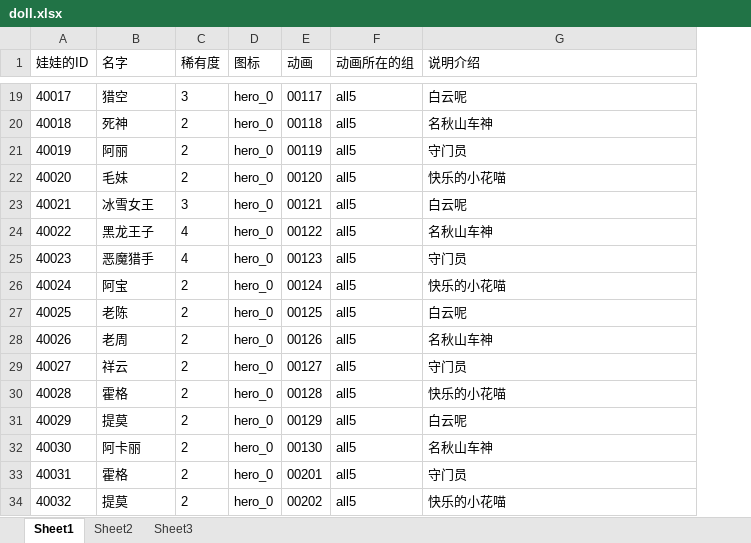
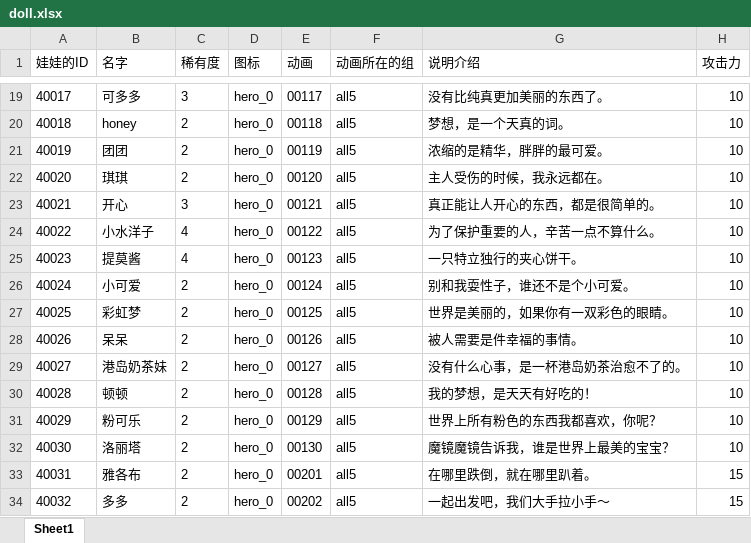
Before and after one commit to sorryone/GrabDoll, an Excel workbook: grabDoll/config/doll.xlsx, sheet Sheet1, drawn as a sheet; only a part is shown, gaps mark what is left out; values as stored, in another font and other column widths than the file's, no borders; the diff covers the shown part only; the diff names each change by its address in the sheet, - before the commit and + after, or states it on an @@ line.

```diff
--- a/grabDoll/config/doll.xlsx (sheet Sheet1)
+++ b/grabDoll/config/doll.xlsx (sheet Sheet1)
-sheet tab: Sheet2
-sheet tab: Sheet3
+column H (攻击力), rows 19-34: 10 | 10 | 10 | 10 | 10 | 10 | 10 | 10 | 10 | 10 | 10 | 10 | 10 | 10 | 15 | 15
-B19 (名字): 猎空
+B19 (名字): 可多多
-G19 (说明介绍): 白云呢
+G19 (说明介绍): 没有比纯真更加美丽的东西了。
-B20 (名字): 死神
+B20 (名字): honey
-G20 (说明介绍): 名秋山车神
+G20 (说明介绍): 梦想，是一个天真的词。
-B21 (名字): 阿丽
+B21 (名字): 团团
-G21 (说明介绍): 守门员
+G21 (说明介绍): 浓缩的是精华，胖胖的最可爱。
-B22 (名字): 毛妹
+B22 (名字): 琪琪
-G22 (说明介绍): 快乐的小花喵
+G22 (说明介绍): 主人受伤的时候，我永远都在。
-B23 (名字): 冰雪女王
+B23 (名字): 开心
-G23 (说明介绍): 白云呢
+G23 (说明介绍): 真正能让人开心的东西，都是很简单的。
-B24 (名字): 黑龙王子
+B24 (名字): 小水洋子
-G24 (说明介绍): 名秋山车神
+G24 (说明介绍): 为了保护重要的人，辛苦一点不算什么。
-B25 (名字): 恶魔猎手
+B25 (名字): 提莫酱
-G25 (说明介绍): 守门员
+G25 (说明介绍): 一只特立独行的夹心饼干。
-B26 (名字): 阿宝
+B26 (名字): 小可爱
-G26 (说明介绍): 快乐的小花喵
+G26 (说明介绍): 别和我耍性子，谁还不是个小可爱。
-B27 (名字): 老陈
+B27 (名字): 彩虹梦
-G27 (说明介绍): 白云呢
+G27 (说明介绍): 世界是美丽的，如果你有一双彩色的眼睛。
-B28 (名字): 老周
+B28 (名字): 呆呆
-G28 (说明介绍): 名秋山车神
+G28 (说明介绍): 被人需要是件幸福的事情。
-B29 (名字): 祥云
+B29 (名字): 港岛奶茶妹
-G29 (说明介绍): 守门员
+G29 (说明介绍): 没有什么心事，是一杯港岛奶茶治愈不了的。
-B30 (名字): 霍格
+B30 (名字): 顿顿
-G30 (说明介绍): 快乐的小花喵
+G30 (说明介绍): 我的梦想，是天天有好吃的！
-B31 (名字): 提莫
+B31 (名字): 粉可乐
-G31 (说明介绍): 白云呢
+G31 (说明介绍): 世界上所有粉色的东西我都喜欢，你呢？
-B32 (名字): 阿卡丽
+B32 (名字): 洛丽塔
-G32 (说明介绍): 名秋山车神
+G32 (说明介绍): 魔镜魔镜告诉我，谁是世界上最美的宝宝？
-B33 (名字): 霍格
+B33 (名字): 雅各布
-G33 (说明介绍): 守门员
+G33 (说明介绍): 在哪里跌倒，就在哪里趴着。
-B34 (名字): 提莫
+B34 (名字): 多多
-G34 (说明介绍): 快乐的小花喵
+G34 (说明介绍): 一起出发吧，我们大手拉小手～
```
Also changed, not shown: 266 edited cells elsewhere in this sheet, 3 other files.
